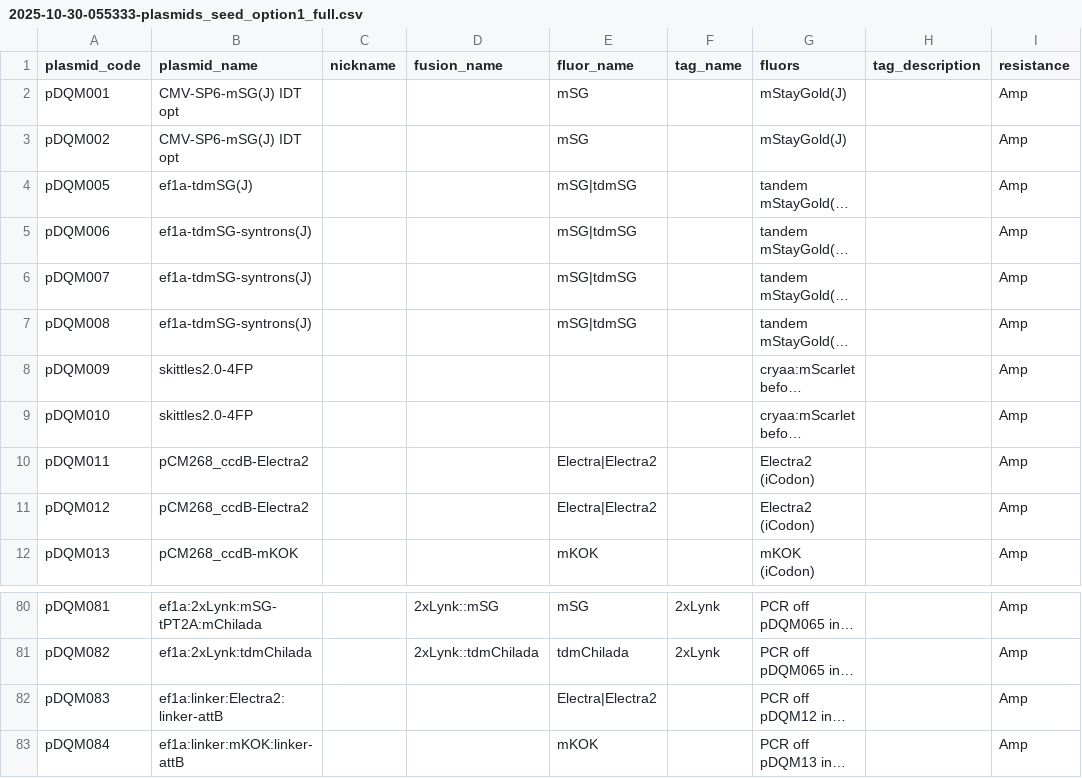
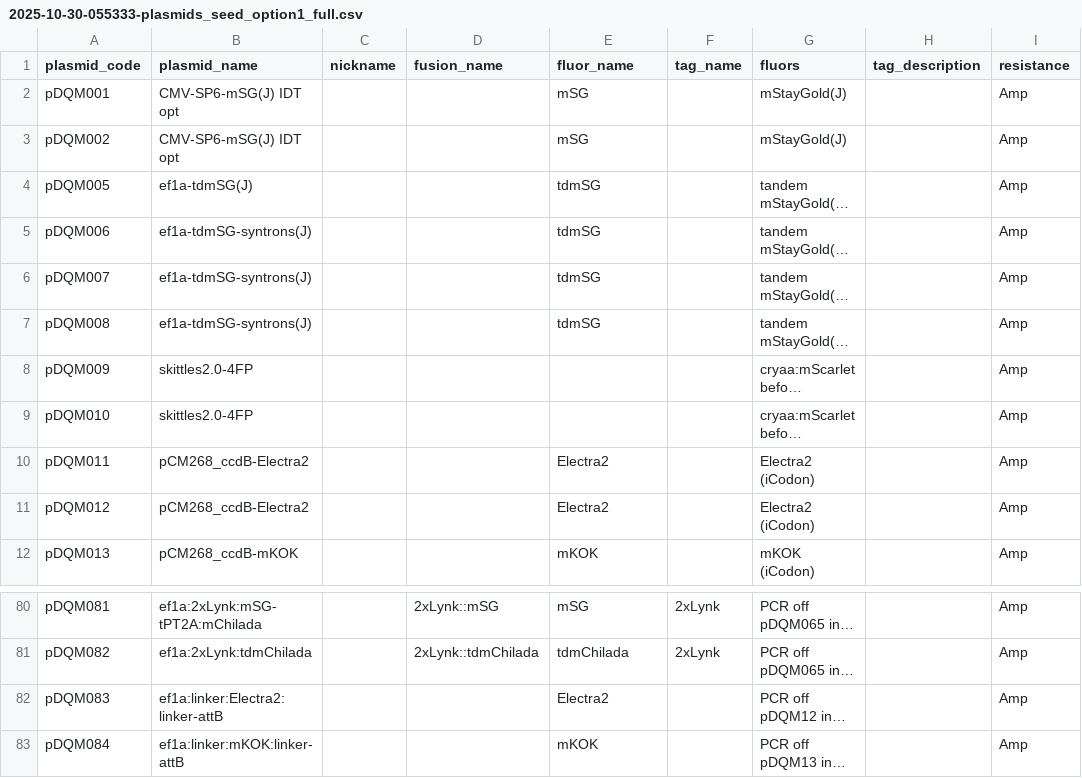
Before and after one commit to davekokel/carp_v2_mirror, a CSV file: carp_app/seed_kits/injections_plasmid/2025-10-30-055333-plasmids_seed_option1_full.csv, drawn as a sheet; only a part is shown, gaps mark what is left out; long unchanged cells end in …; the diff names each change by its address in the sheet, - before the commit and + after, or states it on an @@ line.

Commit message:
develop: update plasmids seed CSV; ignore Excel lock files

```diff
--- a/carp_app/seed_kits/injections_plasmid/2025-10-30-055333-plasmids_seed_option1_full.csv
+++ b/carp_app/seed_kits/injections_plasmid/2025-10-30-055333-plasmids_seed_option1_full.csv
-E4:E7 (fluor_name): mSG|tdmSG
+E4:E7 (fluor_name): tdmSG
-E10:E11 (fluor_name): Electra|Electra2
+E10:E11 (fluor_name): Electra2
-E82 (fluor_name): Electra|Electra2
+E82 (fluor_name): Electra2
```
Also changed, not shown: 1 other file.
